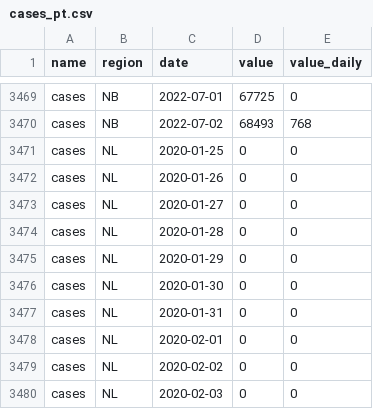
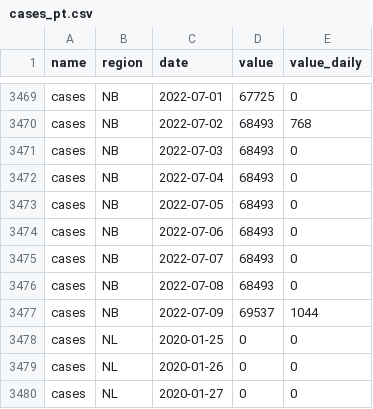
Before and after one commit to ccodwg/CovidTimelineCanada, a CSV file: data/pt/cases_pt.csv, drawn as a sheet; only a part is shown, gaps mark what is left out; the shorter side is filled out with more unchanged rows; the diff names each change by its address in the sheet, - before the commit and + after, or states it on an @@ line.

```diff
--- a/data/pt/cases_pt.csv
+++ b/data/pt/cases_pt.csv
+row 3471: cases | NB | 2022-07-03 | 68493 | 0
+row 3472: cases | NB | 2022-07-04 | 68493 | 0
+row 3473: cases | NB | 2022-07-05 | 68493 | 0
+row 3474: cases | NB | 2022-07-06 | 68493 | 0
+row 3475: cases | NB | 2022-07-07 | 68493 | 0
+row 3476: cases | NB | 2022-07-08 | 68493 | 0
+row 3477: cases | NB | 2022-07-09 | 69537 | 1044
```
Also changed, not shown: data/can/deaths_can.csv, data/pt/deaths_pt.csv, 11 other files.
